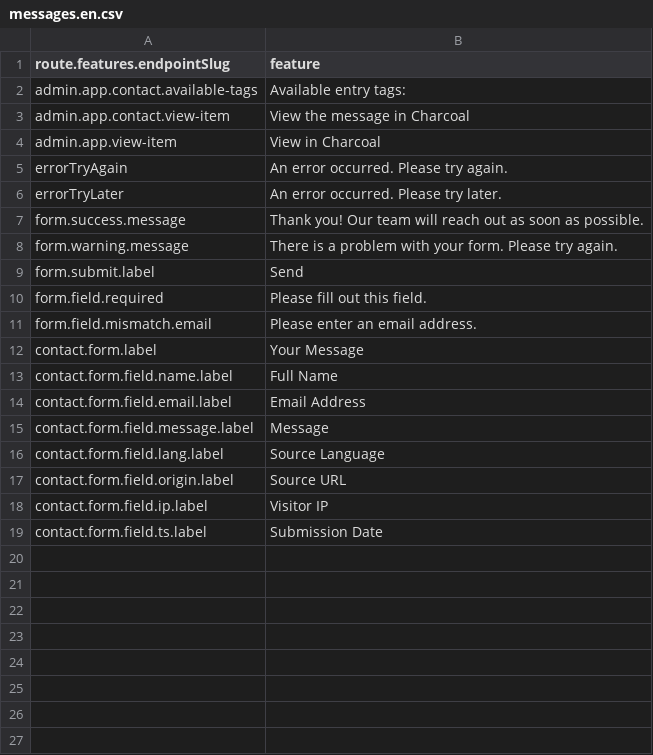
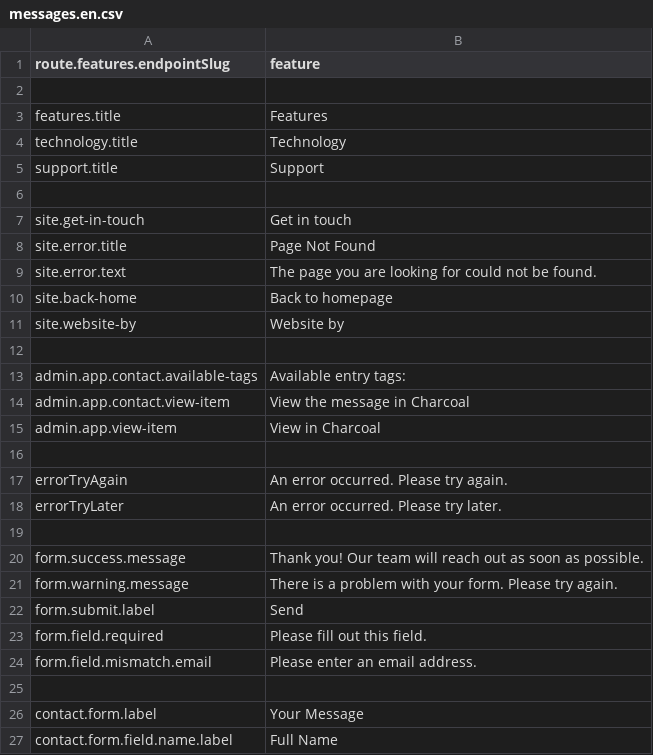
Before and after one commit to locomotivemtl/charcoal-website, a CSV file: translations/app/messages.en.csv, drawn as a sheet; only a part is shown; the shorter side is filled out with more unchanged rows; the diff names each change by its address in the sheet, - before the commit and + after, or states it on an @@ line.

```diff
--- a/translations/app/messages.en.csv
+++ b/translations/app/messages.en.csv
+row 2: (empty)
+row 3: features.title | Features
+row 4: technology.title | Technology
+row 5: support.title | Support
+row 6: (empty)
+row 7: site.get-in-touch | Get in touch
+row 8: site.error.title | Page Not Found
+row 9: site.error.text | The page you are looking for could not be found.
+row 10: site.back-home | Back to homepage
+row 11: site.website-by | Website by
+row 12: (empty)
+row 16: (empty)
+row 19: (empty)
+row 25: (empty)
```
Also changed, not shown: translations/app/messages.fr.csv, 22 other files.
